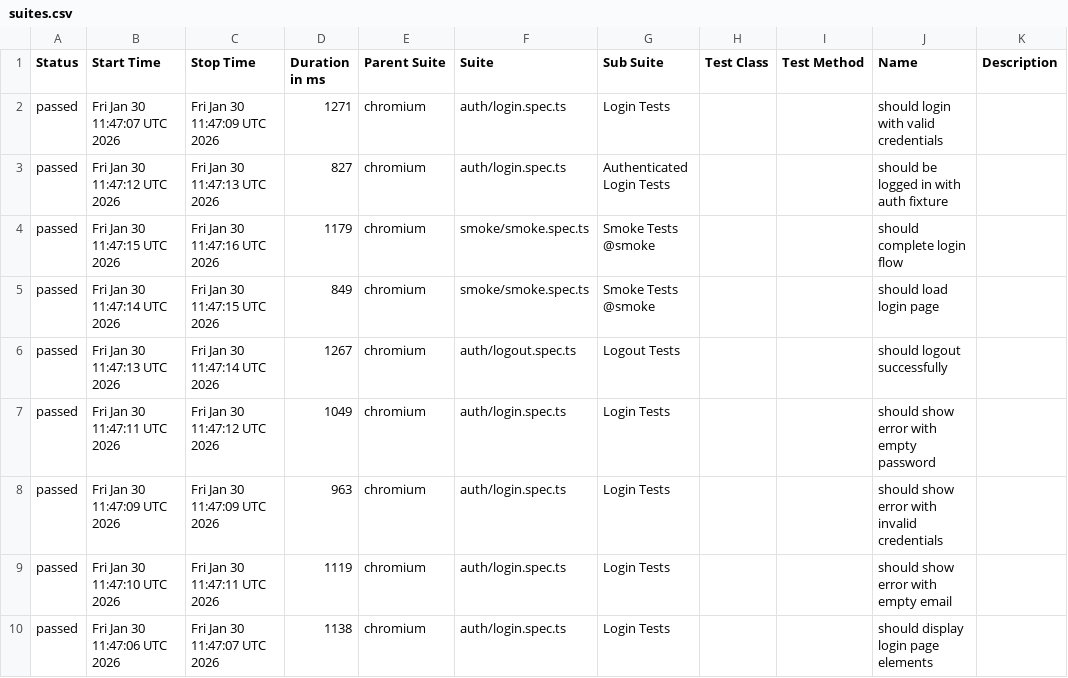
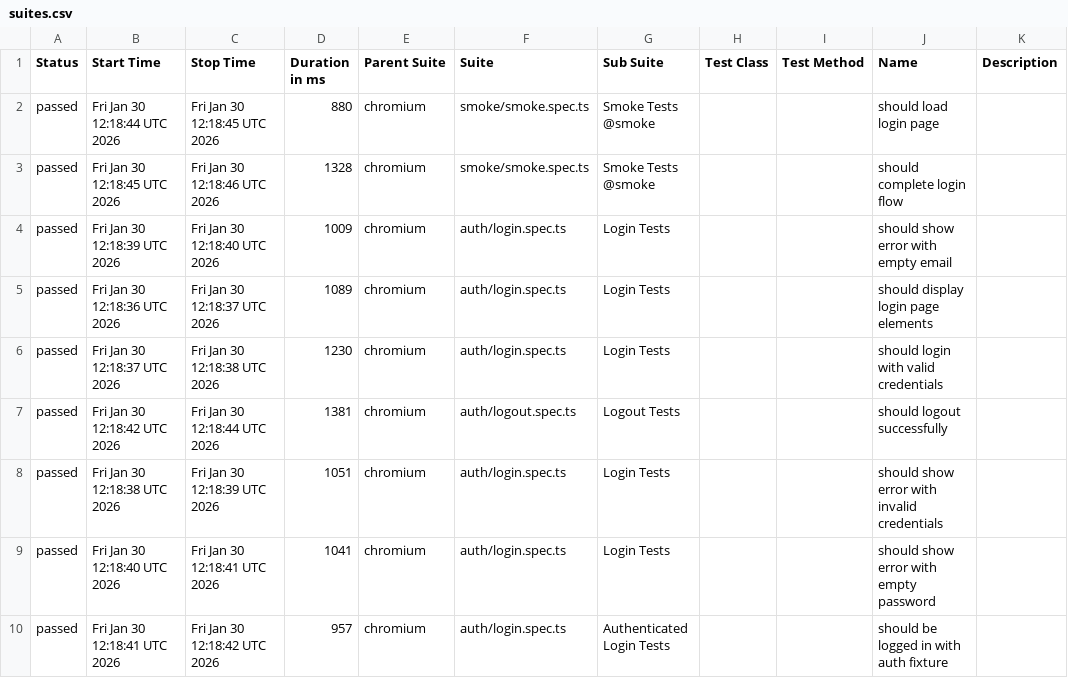
Before and after one commit to enesozmen/playwright-e2e, a CSV file: data/suites.csv, drawn as a sheet.

```diff
--- a/data/suites.csv
+++ b/data/suites.csv
@@ -1,10 +1,10 @@
 "Status","Start Time","Stop Time","Duration in ms","Parent Suite","Suite","Sub Suite","Test Class","Test Method","Name","Description"
-"passed","Fri Jan 30 11:47:07 UTC 2026","Fri Jan 30 11:47:09 UTC 2026","1271","chromium","auth/login.spec.ts","Login Tests","","","should login with valid credentials",""
-"passed","Fri Jan 30 11:47:12 UTC 2026","Fri Jan 30 11:47:13 UTC 2026","827","chromium","auth/login.spec.ts","Authenticated Login Tests","","","should be logged in with auth fixture",""
-"passed","Fri Jan 30 11:47:15 UTC 2026","Fri Jan 30 11:47:16 UTC 2026","1179","chromium","smoke/smoke.spec.ts","Smoke Tests @smoke","","","should complete login flow",""
-"passed","Fri Jan 30 11:47:14 UTC 2026","Fri Jan 30 11:47:15 UTC 2026","849","chromium","smoke/smoke.spec.ts","Smoke Tests @smoke","","","should load login page",""
-"passed","Fri Jan 30 11:47:13 UTC 2026","Fri Jan 30 11:47:14 UTC 2026","1267","chromium","auth/logout.spec.ts","Logout Tests","","","should logout successfully",""
-"passed","Fri Jan 30 11:47:11 UTC 2026","Fri Jan 30 11:47:12 UTC 2026","1049","chromium","auth/login.spec.ts","Login Tests","","","should show error with empty password",""
-"passed","Fri Jan 30 11:47:09 UTC 2026","Fri Jan 30 11:47:09 UTC 2026","963","chromium","auth/login.spec.ts","Login Tests","","","should show error with invalid credentials",""
-"passed","Fri Jan 30 11:47:10 UTC 2026","Fri Jan 30 11:47:11 UTC 2026","1119","chromium","auth/login.spec.ts","Login Tests","","","should show error with empty email",""
-"passed","Fri Jan 30 11:47:06 UTC 2026","Fri Jan 30 11:47:07 UTC 2026","1138","chromium","auth/login.spec.ts","Login Tests","","","should display login page elements",""
+"passed","Fri Jan 30 12:18:44 UTC 2026","Fri Jan 30 12:18:45 UTC 2026","880","chromium","smoke/smoke.spec.ts","Smoke Tests @smoke","","","should load login page",""
+"passed","Fri Jan 30 12:18:45 UTC 2026","Fri Jan 30 12:18:46 UTC 2026","1328","chromium","smoke/smoke.spec.ts","Smoke Tests @smoke","","","should complete login flow",""
+"passed","Fri Jan 30 12:18:39 UTC 2026","Fri Jan 30 12:18:40 UTC 2026","1009","chromium","auth/login.spec.ts","Login Tests","","","should show error with empty email",""
+"passed","Fri Jan 30 12:18:36 UTC 2026","Fri Jan 30 12:18:37 UTC 2026","1089","chromium","auth/login.spec.ts","Login Tests","","","should display login page elements",""
+"passed","Fri Jan 30 12:18:37 UTC 2026","Fri Jan 30 12:18:38 UTC 2026","1230","chromium","auth/login.spec.ts","Login Tests","","","should login with valid credentials",""
+"passed","Fri Jan 30 12:18:42 UTC 2026","Fri Jan 30 12:18:44 UTC 2026","1381","chromium","auth/logout.spec.ts","Logout Tests","","","should logout successfully",""
+"passed","Fri Jan 30 12:18:38 UTC 2026","Fri Jan 30 12:18:39 UTC 2026","1051","chromium","auth/login.spec.ts","Login Tests","","","should show error with invalid credentials",""
+"passed","Fri Jan 30 12:18:40 UTC 2026","Fri Jan 30 12:18:41 UTC 2026","1041","chromium","auth/login.spec.ts","Login Tests","","","should show error with empty password",""
+"passed","Fri Jan 30 12:18:41 UTC 2026","Fri Jan 30 12:18:42 UTC 2026","957","chromium","auth/login.spec.ts","Authenticated Login Tests","","","should be logged in with auth fixture",""
```
Also changed, not shown: data/behaviors.csv, 32 other files.
